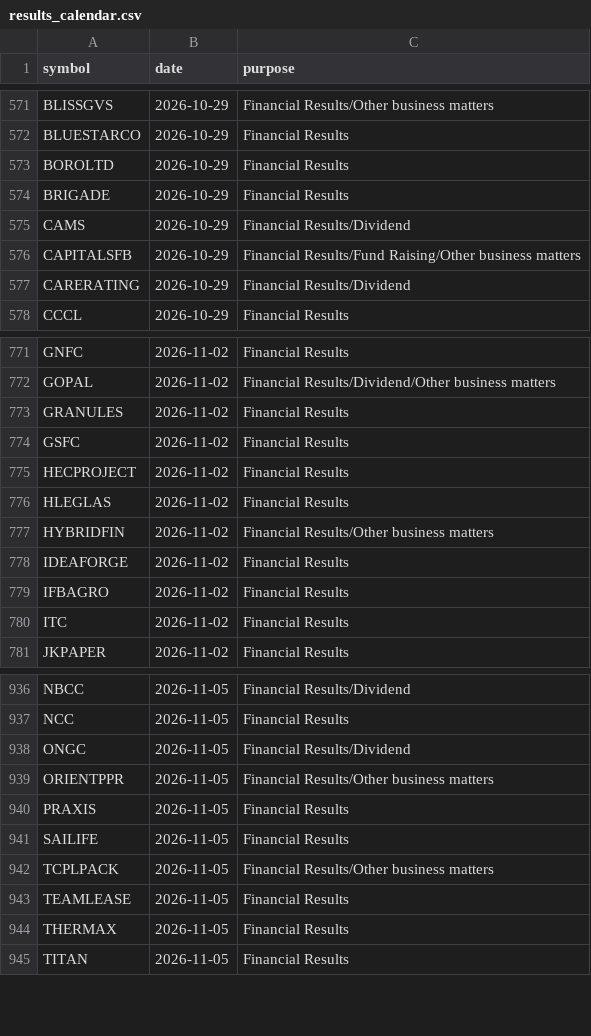
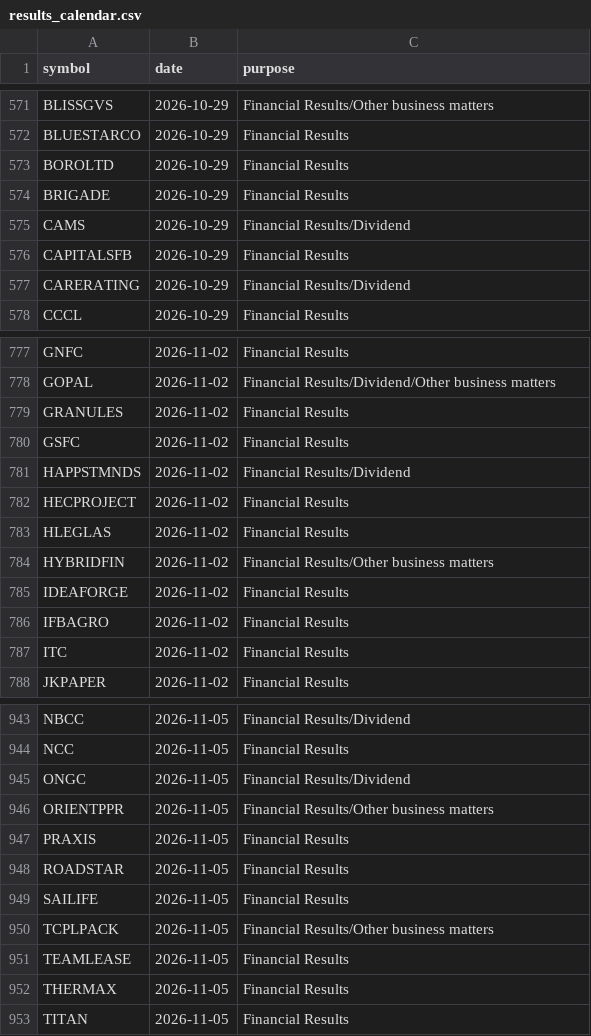
Before and after one commit to vs916491-maker/Nifty-sector-strength, a CSV file: data/meta/results_calendar.csv, drawn as a sheet; only a part is shown, gaps mark what is left out; the diff covers the shown part only.

```diff
--- a/data/meta/results_calendar.csv
+++ b/data/meta/results_calendar.csv
@@ -575,3 +575,3 @@ BRIGADE,2026-10-29,Financial Results
 CAMS,2026-10-29,Financial Results/Dividend
-CAPITALSFB,2026-10-29,Financial Results/Fund Raising/Other business matters
+CAPITALSFB,2026-10-29,Financial Results
 CARERATING,2026-10-29,Financial Results/Dividend
@@ -774,2 +780,3 @@ GRANULES,2026-11-02,Financial Results
 GSFC,2026-11-02,Financial Results
+HAPPSTMNDS,2026-11-02,Financial Results/Dividend
 HECPROJECT,2026-11-02,Financial Results
@@ -940,2 +947,3 @@ ORIENTPPR,2026-11-05,Financial Results/Other business matters
 PRAXIS,2026-11-05,Financial Results
+ROADSTAR,2026-11-05,Financial Results
 SAILIFE,2026-11-05,Financial Results
```
Also changed, not shown: 6 added rows elsewhere in this file, 3 other files.
